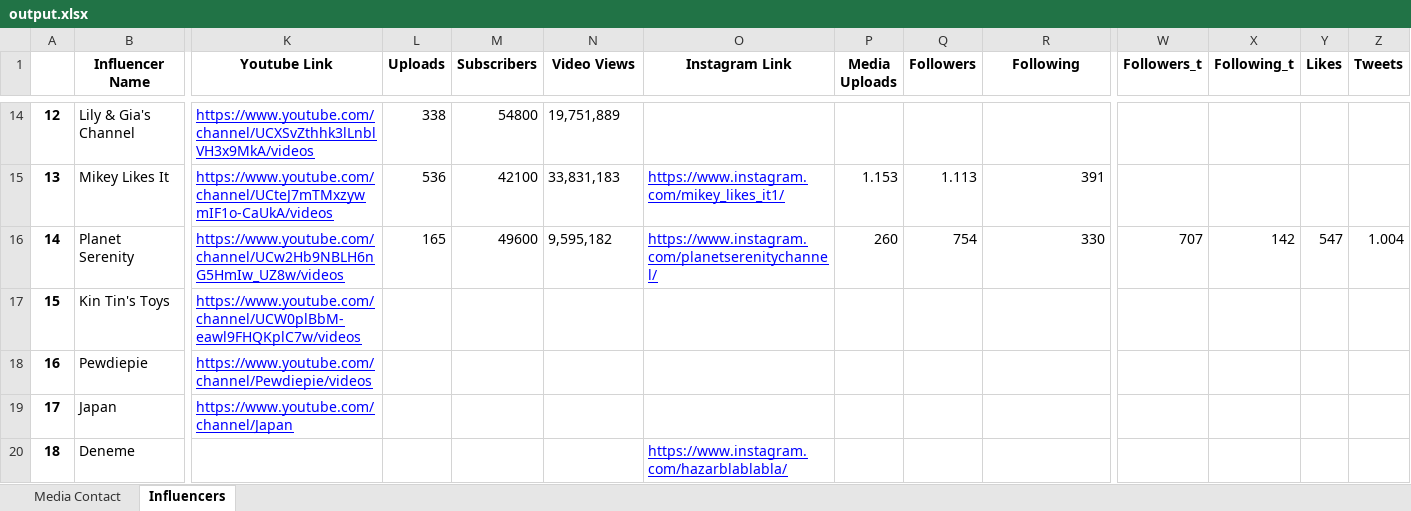
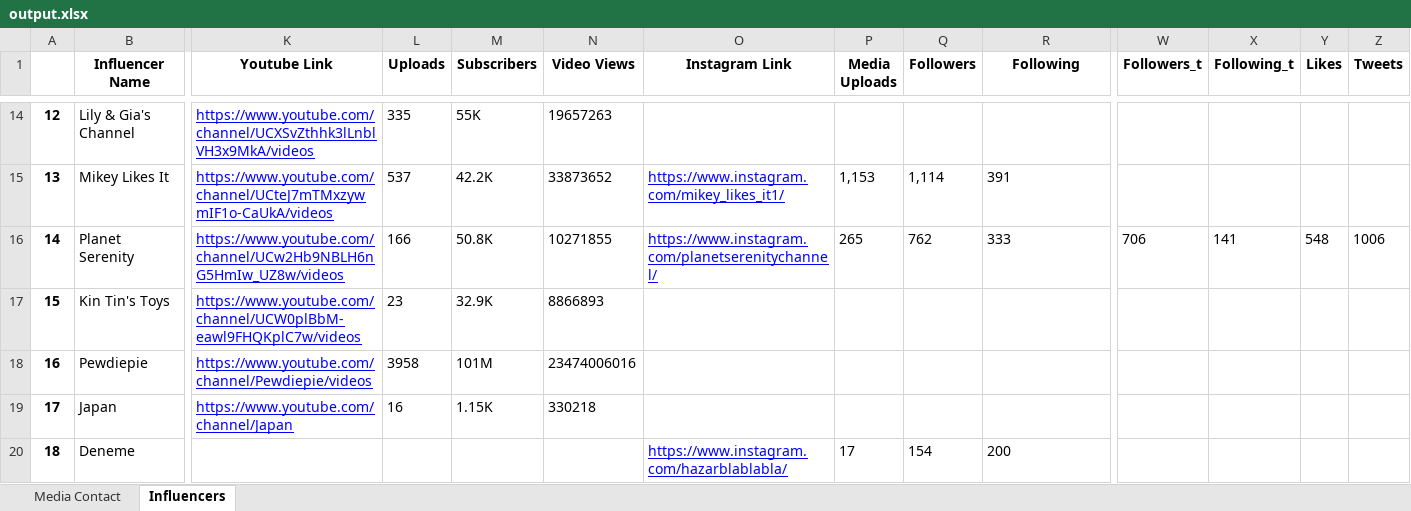
Before and after one commit to muhammetssen/DatabaseUpdater, an Excel workbook: output.xlsx, sheet Influencers, drawn as a sheet; only a part is shown, gaps mark what is left out; values as stored, in another font and other column widths than the file's, no borders; the diff covers the shown part only; the diff names each change by its address in the sheet, - before the commit and + after, or states it on an @@ line.

```diff
--- a/output.xlsx (sheet Influencers)
+++ b/output.xlsx (sheet Influencers)
-L14 (Uploads): 338
+L14 (Uploads): 335
-M14 (Subscribers): 54800
+M14 (Subscribers): 55K
-N14 (Video Views): 19,751,889
+N14 (Video Views): 19657263
-L15 (Uploads): 536
+L15 (Uploads): 537
-M15 (Subscribers): 42100
+M15 (Subscribers): 42.2K
-N15 (Video Views): 33,831,183
+N15 (Video Views): 33873652
-P15 (Media Uploads): 1.153
+P15 (Media Uploads): 1,153
-Q15 (Followers): 1.113
+Q15 (Followers): 1,114
-R15 alignment: right
+R15 alignment: left
-L16 (Uploads): 165
+L16 (Uploads): 166
-M16 (Subscribers): 49600
+M16 (Subscribers): 50.8K
-N16 (Video Views): 9,595,182
+N16 (Video Views): 10271855
-P16 (Media Uploads): 260
+P16 (Media Uploads): 265
-Q16 (Followers): 754
+Q16 (Followers): 762
-R16 (Following): 330
+R16 (Following): 333
-W16 (Followers_t): 707
+W16 (Followers_t): 706
-X16 (Following_t): 142
+X16 (Following_t): 141
-Y16 (Likes): 547
+Y16 (Likes): 548
-Z16 (Tweets): 1.004
+Z16 (Tweets): 1006
-L17 (Uploads): (empty)
+L17 (Uploads): 23
-M17 (Subscribers): (empty)
+M17 (Subscribers): 32.9K
-N17 (Video Views): (empty)
+N17 (Video Views): 8866893
-L18 (Uploads): (empty)
+L18 (Uploads): 3958
-M18 (Subscribers): (empty)
+M18 (Subscribers): 101M
-N18 (Video Views): (empty)
+N18 (Video Views): 23474006016
-L19 (Uploads): (empty)
+L19 (Uploads): 16
-M19 (Subscribers): (empty)
+M19 (Subscribers): 1.15K
-N19 (Video Views): (empty)
+N19 (Video Views): 330218
-P20 (Media Uploads): (empty)
+P20 (Media Uploads): 17
-Q20 (Followers): (empty)
+Q20 (Followers): 154
-R20 (Following): (empty)
+R20 (Following): 200
```
Also changed, not shown: 58 edited cells and cell formats elsewhere in this sheet, 2 other files.
